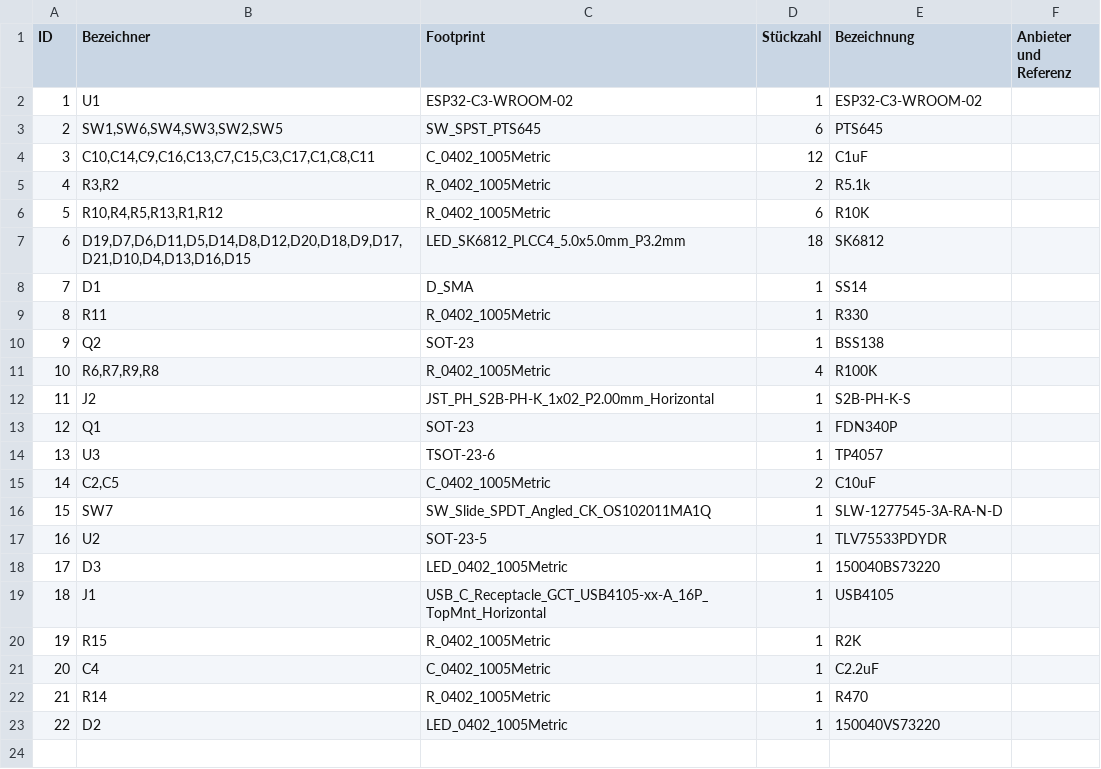
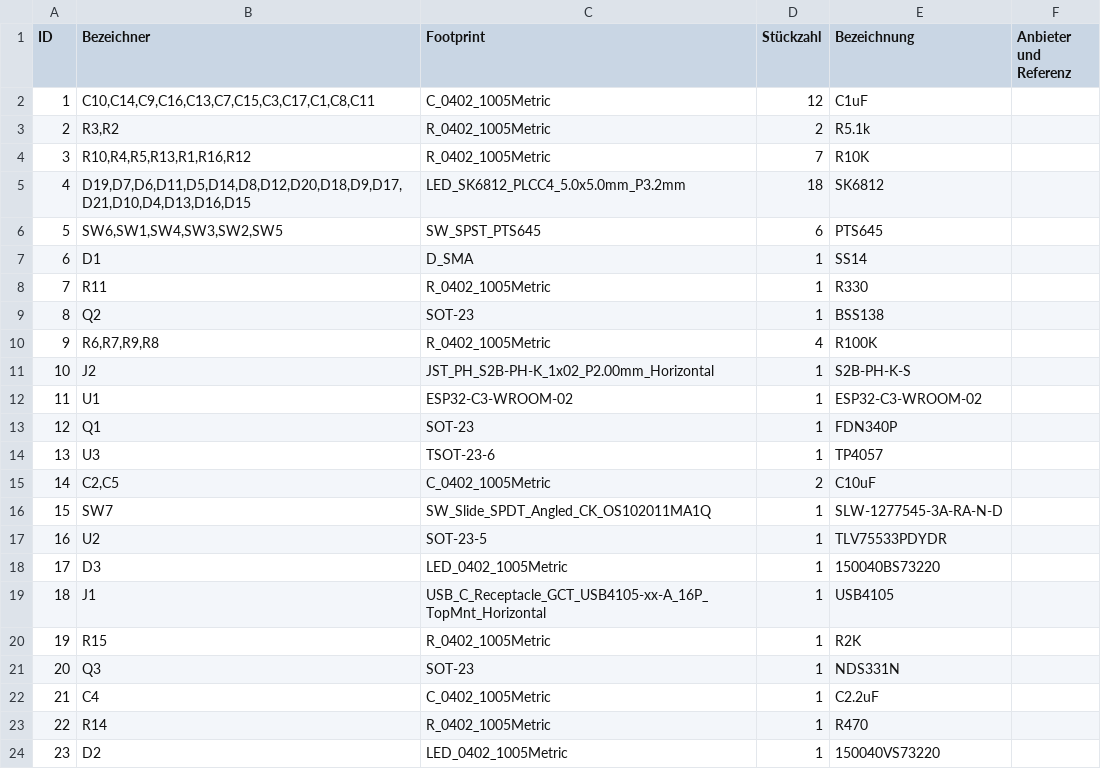
Before and after one commit to RunningJoke/reactionButton, a CSV file: cad/pcb/PCB Board/PCB Board.csv, drawn as a sheet; removed rows and columns are numbered as before the commit, all else as after; the diff names each change by its address in the sheet, - before the commit and + after, or states it on an @@ line.

```diff
--- a/cad/pcb/PCB Board/PCB Board.csv
+++ b/cad/pcb/PCB Board/PCB Board.csv
-row 3: 2 | SW1,SW6,SW4,SW3,SW2,SW5 | SW_SPST_PTS645 | 6 | PTS645
@@ column A (ID) renumbered from row 2 down @@
-B4 (Bezeichner): R10,R4,R5,R13,R1,R12
+B4 (Bezeichner): R10,R4,R5,R13,R1,R16,R12
-D4 (Stückzahl): 6
+D4 (Stückzahl): 7
+row 6: 5 | SW6,SW1,SW4,SW3,SW2,SW5 | SW_SPST_PTS645 | 6 | PTS645
@@ row 2 moved to row 12: 11 @@
+row 21: 20 | Q3 | SOT-23 | 1 | NDS331N
```
Also changed, not shown: cad/pcb/PCB Board/JLCPCBBOM.csv, cad/pcb/PCB Board/gerber/PCB Board-top-pos.csv, 24 other files.
